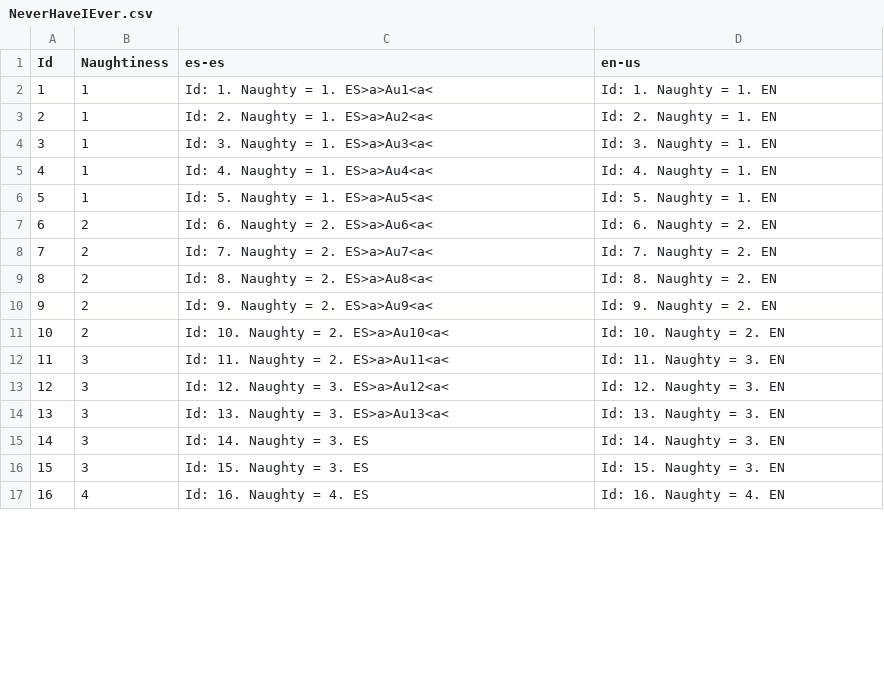
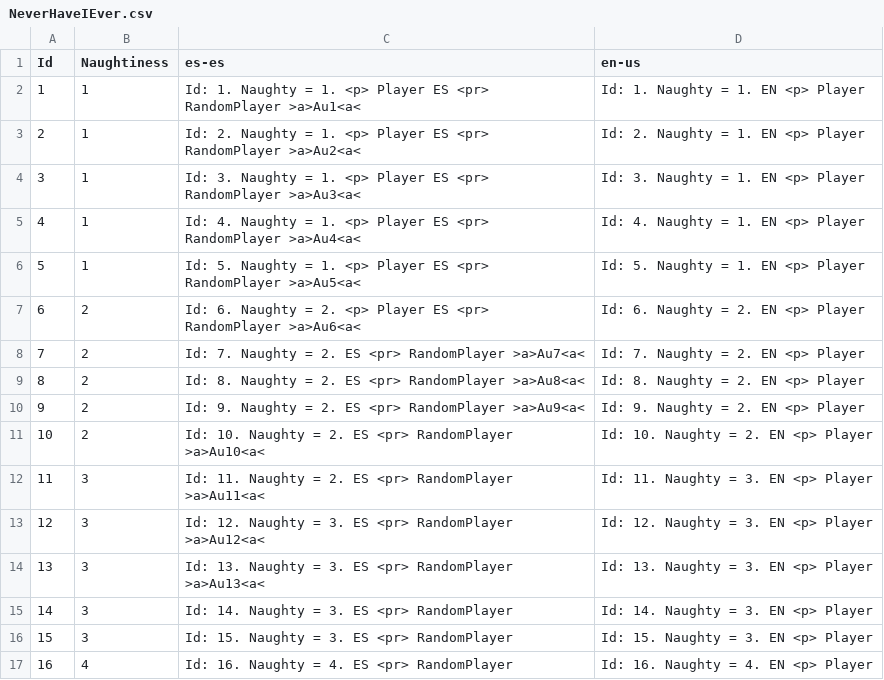
Before and after one commit to guplem/DrinkAndPlay, a CSV file: DrinkAndPlay/Assets/_General/Resources/NeverHaveIEver.csv, drawn as a sheet; only a part is shown; the diff covers the shown part only.

Commit message:
Players can be shown in localized texts

```diff
--- a/DrinkAndPlay/Assets/_General/Resources/NeverHaveIEver.csv
+++ b/DrinkAndPlay/Assets/_General/Resources/NeverHaveIEver.csv
@@ -1,17 +1,17 @@
 Id,Naughtiness,es-es,en-us
-1,1,Id: 1. Naughty = 1. ES>a>Au1<a<,Id: 1. Naughty = 1. EN
-2,1,Id: 2. Naughty = 1. ES>a>Au2<a<,Id: 2. Naughty = 1. EN
-3,1,Id: 3. Naughty = 1. ES>a>Au3<a<,Id: 3. Naughty = 1. EN
-4,1,Id: 4. Naughty = 1. ES>a>Au4<a<,Id: 4. Naughty = 1. EN
-5,1,Id: 5. Naughty = 1. ES>a>Au5<a<,Id: 5. Naughty = 1. EN
-6,2,Id: 6. Naughty = 2. ES>a>Au6<a<,Id: 6. Naughty = 2. EN
-7,2,Id: 7. Naughty = 2. ES>a>Au7<a<,Id: 7. Naughty = 2. EN
-8,2,Id: 8. Naughty = 2. ES>a>Au8<a<,Id: 8. Naughty = 2. EN
-9,2,Id: 9. Naughty = 2. ES>a>Au9<a<,Id: 9. Naughty = 2. EN
-10,2,Id: 10. Naughty = 2. ES>a>Au10<a<,Id: 10. Naughty = 2. EN
-11,3,Id: 11. Naughty = 2. ES>a>Au11<a<,Id: 11. Naughty = 3. EN
-12,3,Id: 12. Naughty = 3. ES>a>Au12<a<,Id: 12. Naughty = 3. EN
-13,3,Id: 13. Naughty = 3. ES>a>Au13<a<,Id: 13. Naughty = 3. EN
-14,3,Id: 14. Naughty = 3. ES,Id: 14. Naughty = 3. EN
-15,3,Id: 15. Naughty = 3. ES,Id: 15. Naughty = 3. EN
-16,4,Id: 16. Naughty = 4. ES,Id: 16. Naughty = 4. EN
+1,1,Id: 1. Naughty = 1. <p> Player ES <pr> RandomPlayer >a>Au1<a<,Id: 1. Naughty = 1. EN <p> Player
+2,1,Id: 2. Naughty = 1. <p> Player ES <pr> RandomPlayer >a>Au2<a<,Id: 2. Naughty = 1. EN <p> Player
+3,1,Id: 3. Naughty = 1. <p> Player ES <pr> RandomPlayer >a>Au3<a<,Id: 3. Naughty = 1. EN <p> Player
+4,1,Id: 4. Naughty = 1. <p> Player ES <pr> RandomPlayer >a>Au4<a<,Id: 4. Naughty = 1. EN <p> Player
+5,1,Id: 5. Naughty = 1. <p> Player ES <pr> RandomPlayer >a>Au5<a<,Id: 5. Naughty = 1. EN <p> Player
+6,2,Id: 6. Naughty = 2. <p> Player ES <pr> RandomPlayer >a>Au6<a<,Id: 6. Naughty = 2. EN <p> Player
+7,2,Id: 7. Naughty = 2. ES <pr> RandomPlayer >a>Au7<a<,Id: 7. Naughty = 2. EN <p> Player
+8,2,Id: 8. Naughty = 2. ES <pr> RandomPlayer >a>Au8<a<,Id: 8. Naughty = 2. EN <p> Player
+9,2,Id: 9. Naughty = 2. ES <pr> RandomPlayer >a>Au9<a<,Id: 9. Naughty = 2. EN <p> Player
+10,2,Id: 10. Naughty = 2. ES <pr> RandomPlayer >a>Au10<a<,Id: 10. Naughty = 2. EN <p> Player
+11,3,Id: 11. Naughty = 2. ES <pr> RandomPlayer >a>Au11<a<,Id: 11. Naughty = 3. EN <p> Player
+12,3,Id: 12. Naughty = 3. ES <pr> RandomPlayer >a>Au12<a<,Id: 12. Naughty = 3. EN <p> Player
+13,3,Id: 13. Naughty = 3. ES <pr> RandomPlayer >a>Au13<a<,Id: 13. Naughty = 3. EN <p> Player
+14,3,Id: 14. Naughty = 3. ES <pr> RandomPlayer,Id: 14. Naughty = 3. EN <p> Player
+15,3,Id: 15. Naughty = 3. ES <pr> RandomPlayer,Id: 15. Naughty = 3. EN <p> Player
+16,4,Id: 16. Naughty = 4. ES <pr> RandomPlayer,Id: 16. Naughty = 4. EN <p> Player
```
Also changed, not shown: 68 edited cells elsewhere in this file, 5 other files.
